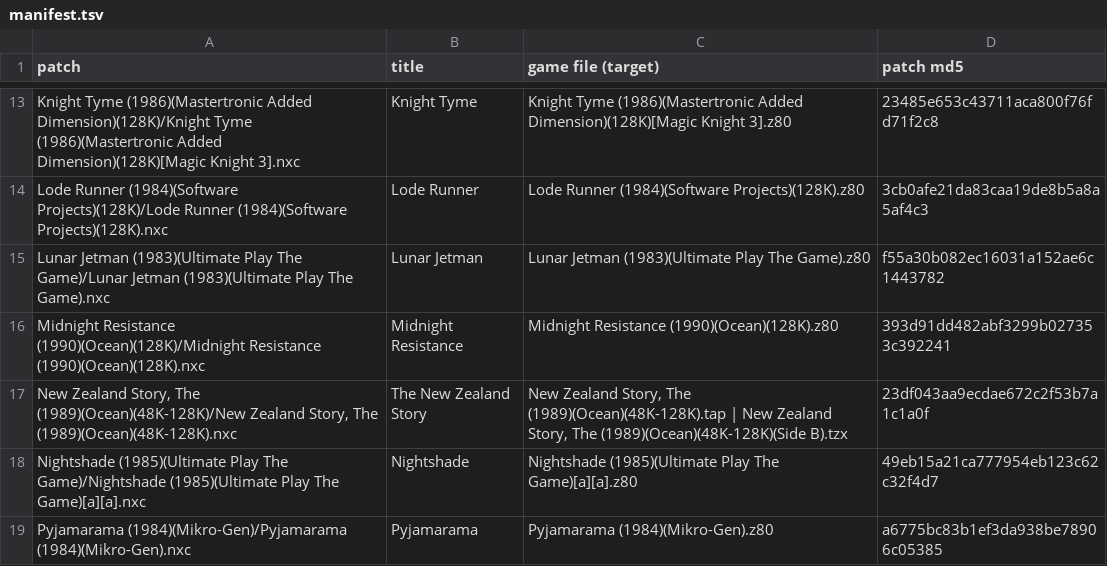
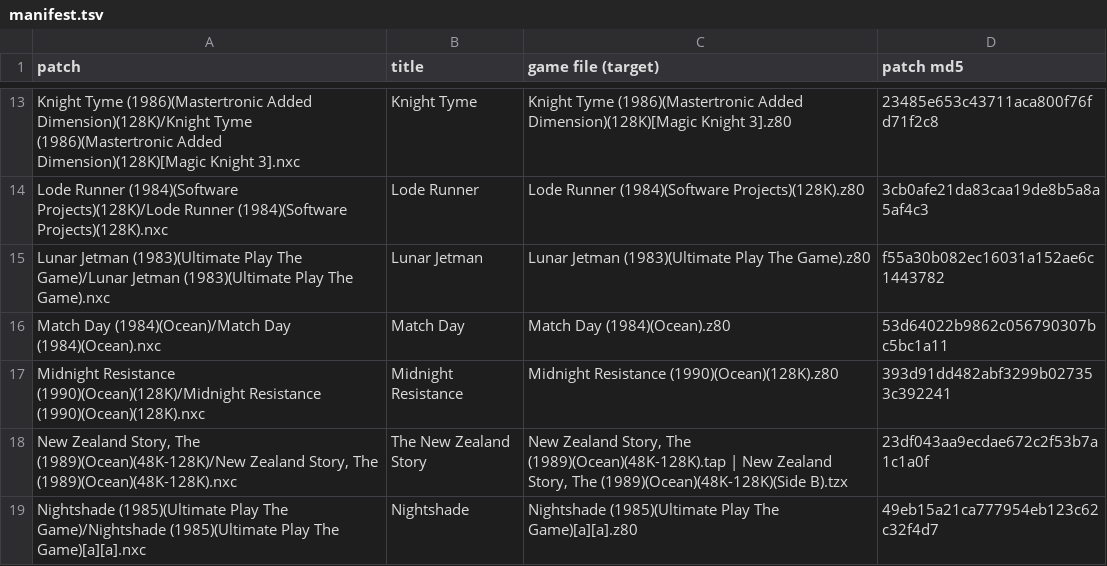
Before and after one commit to jattree/nxc, a TSV file: patches/manifest.tsv, drawn as a sheet; only a part is shown, gaps mark what is left out; the shorter side is filled out with more unchanged rows.

Commit message:
feat: add Match Day (2.0)
Ocean, 1984. Dean Woodyatt's engine with the whole alt ROM image and the start-up tail moved,
so the trophy screen after the title is drawn clean. Plays 2-4% slower than the original; a
timing fix is planned.

```diff
--- a/patches/manifest.tsv
+++ b/patches/manifest.tsv
@@ -15,2 +15,3 @@ Lode Runner (1984)(Software Projects)(128K)/Lode Runner (1984)(Software Projects
 Lunar Jetman (1983)(Ultimate Play The Game)/Lunar Jetman (1983)(Ultimate Play The Game).nxc	Lunar Jetman	Lunar Jetman (1983)(Ultimate Play The Game).z80	f55a30b082ec16031a152ae6c1443782
+Match Day (1984)(Ocean)/Match Day (1984)(Ocean).nxc	Match Day	Match Day (1984)(Ocean).z80	53d64022b9862c056790307bc5bc1a11
 Midnight Resistance (1990)(Ocean)(128K)/Midnight Resistance (1990)(Ocean)(128K).nxc	Midnight Resistance	Midnight Resistance (1990)(Ocean)(128K).z80	393d91dd482abf3299b027353c392241
```
Also changed, not shown: 2 other files.
